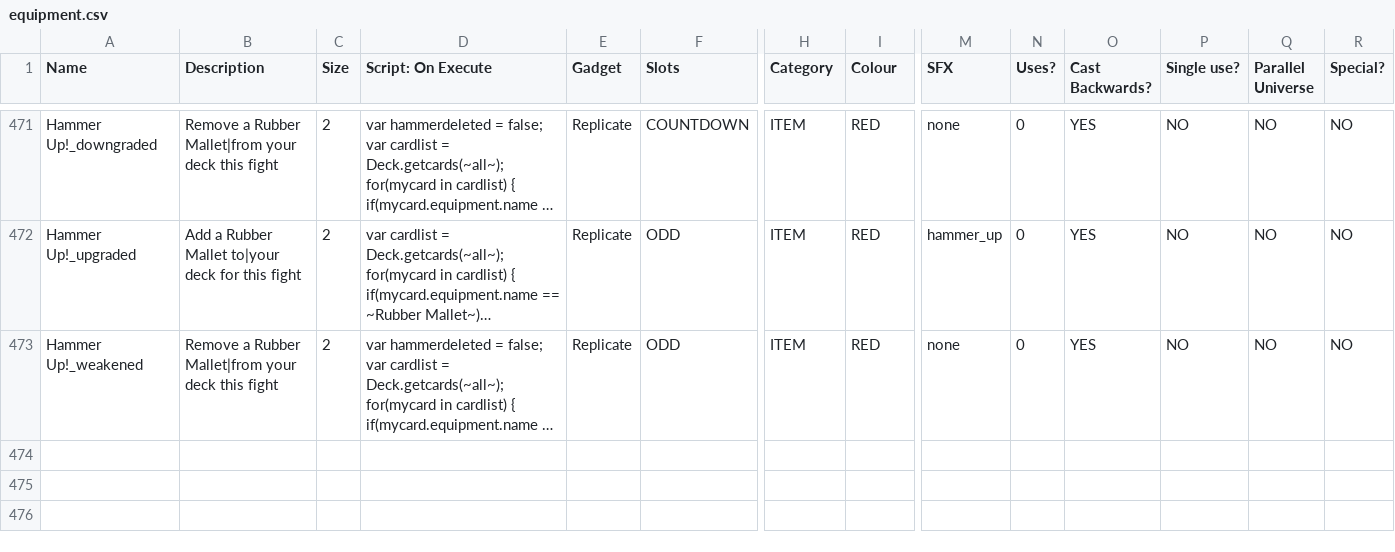
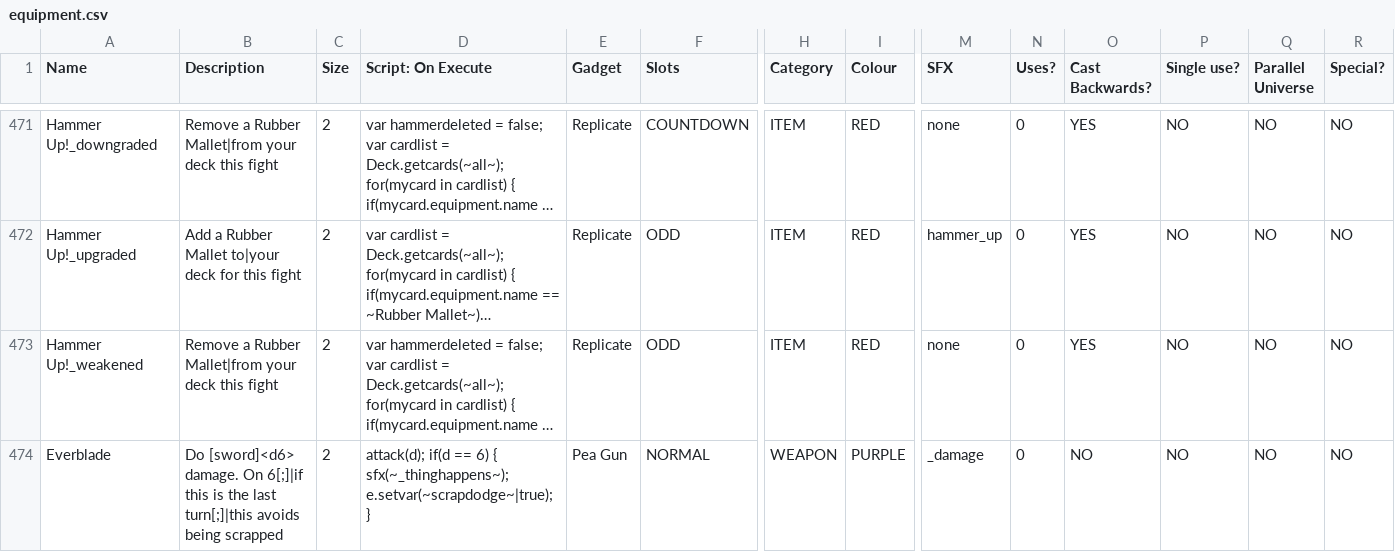
Before and after one commit to ncrecc/ncrmod, a CSV file: _append/data/text/equipment.csv, drawn as a sheet; only a part is shown, gaps mark what is left out; long unchanged cells end in …; rows hold the shown columns only; the diff names each change by its address in the sheet, - before the commit and + after, or states it on an @@ line.

Commit message:
Removed test crap, did more stuff for new inventor generator, started everblade (dunno if it works yet)

```diff
--- a/_append/data/text/equipment.csv
+++ b/_append/data/text/equipment.csv
+row 474: Everblade | Do [sword]<d6> damage. On 6[;]|if this is the last turn[;]|this avoids being scrapped | 2 | attack(d); if(d == 6) { sfx(~_thinghappens~); e.setvar(~scrapdodge~|true); } | Pea Gun | NORMAL | WEAPON | PURPLE | _damage | 0 | NO | NO | NO | NO
```
Also changed, not shown: _merge/data/text/equipment.csv, 3 other files.
